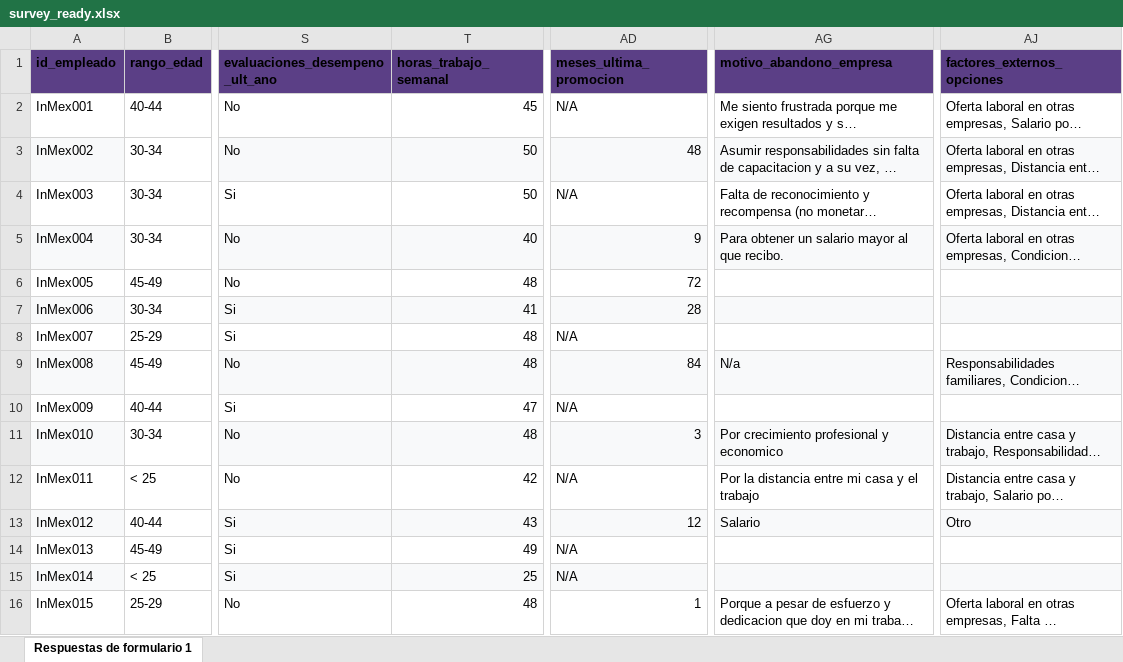
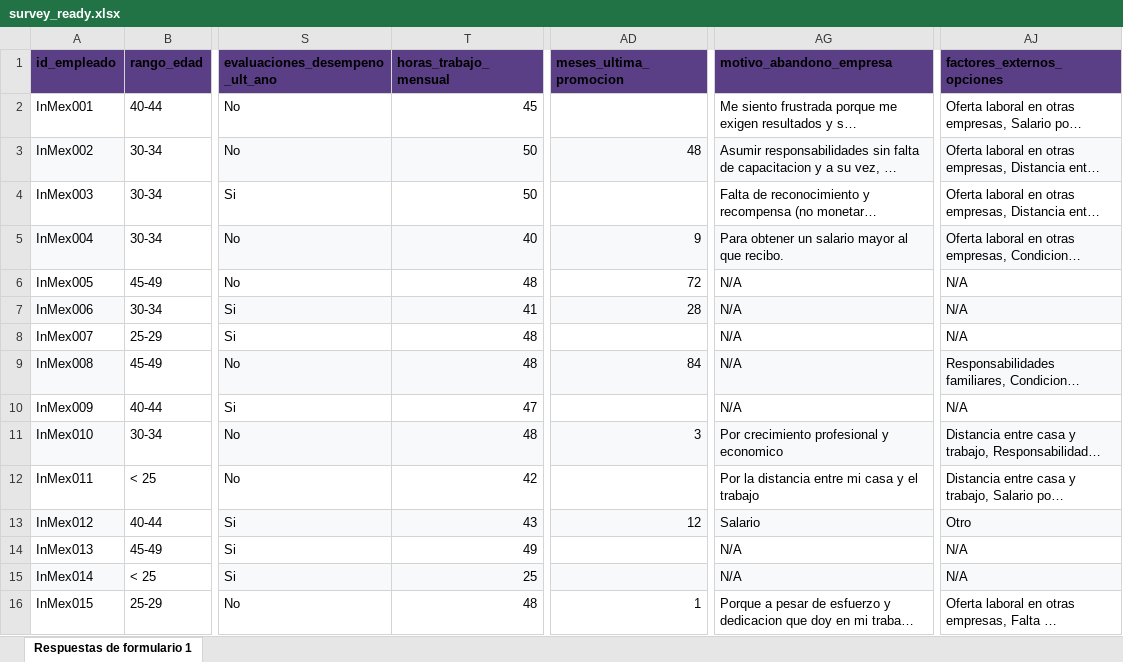
Before and after one commit to MiguelOscar-Insco/data-INSCO-hub, an Excel workbook: data/raw/survey_ready.xlsx, sheet Respuestas de formulario 1, drawn as a sheet; only a part is shown, gaps mark what is left out; long unchanged cells end in …; values as stored, in another font and other column widths than the file's, no borders; table styles not drawn; the diff covers the shown part only; the diff names each change by its address in the sheet, - before the commit and + after, or states it on an @@ line.

Commit message:
Cambios en survey_ready.xlsx

```diff
--- a/data/raw/survey_ready.xlsx (sheet Respuestas de formulario 1)
+++ b/data/raw/survey_ready.xlsx (sheet Respuestas de formulario 1)
-T1: horas_trabajo_semanal
+T1: horas_trabajo_mensual
-AD2 (meses_ultima_promocion): N/A
+AD2 (meses_ultima_promocion): (empty)
-AD4 (meses_ultima_promocion): N/A
+AD4 (meses_ultima_promocion): (empty)
-AG6:AG8 (motivo_abandono_empresa): (empty)
+AG6:AG8 (motivo_abandono_empresa): N/A
-AJ6:AJ8 (factores_externos_opciones): (empty)
+AJ6:AJ8 (factores_externos_opciones): N/A
-AD8 (meses_ultima_promocion): N/A
+AD8 (meses_ultima_promocion): (empty)
-AG9 (motivo_abandono_empresa): N/a
+AG9 (motivo_abandono_empresa): N/A
-AD10 (meses_ultima_promocion): N/A
+AD10 (meses_ultima_promocion): (empty)
-AG10 (motivo_abandono_empresa): (empty)
+AG10 (motivo_abandono_empresa): N/A
-AJ10 (factores_externos_opciones): (empty)
+AJ10 (factores_externos_opciones): N/A
-AD12 (meses_ultima_promocion): N/A
+AD12 (meses_ultima_promocion): (empty)
-AD14:AD15 (meses_ultima_promocion): N/A
+AD14:AD15 (meses_ultima_promocion): (empty)
-AG14:AG15 (motivo_abandono_empresa): (empty)
+AG14:AG15 (motivo_abandono_empresa): N/A
-AJ14:AJ15 (factores_externos_opciones): (empty)
+AJ14:AJ15 (factores_externos_opciones): N/A
```
Also changed, not shown: 40 edited cells elsewhere in this sheet, 1 other file.
